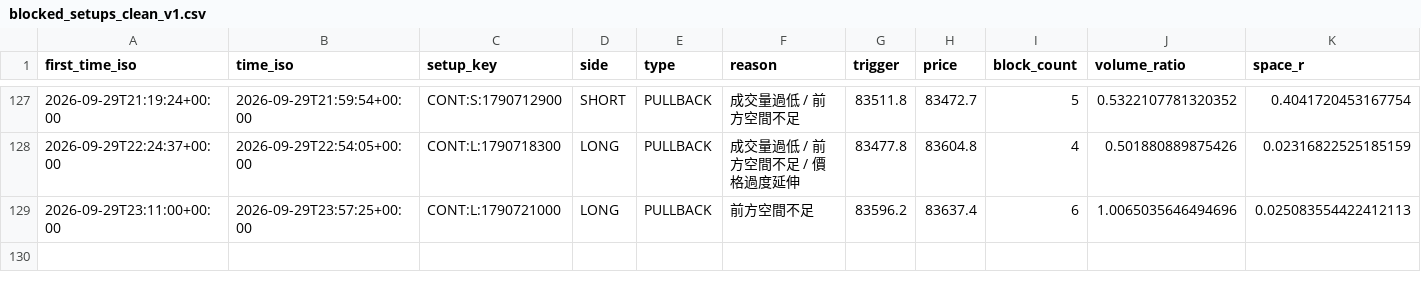
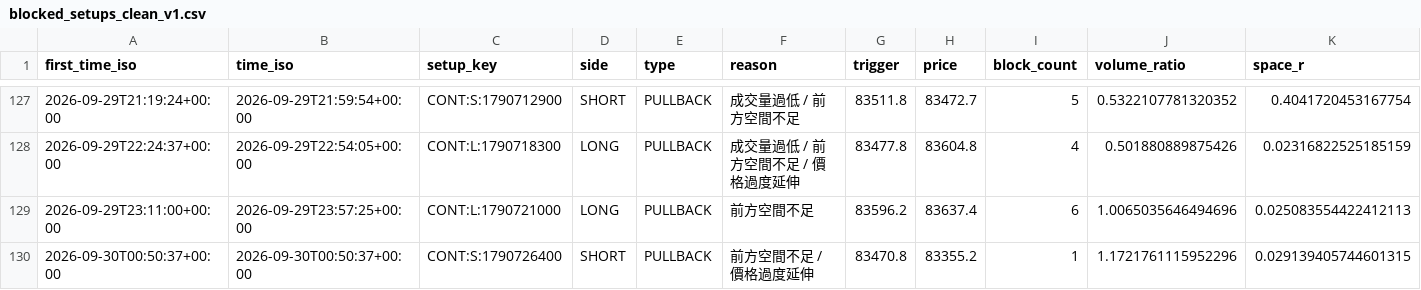
Before and after one commit to 126liangting-sketch/crypto-market-radar, a CSV file: blocked_setups_clean_v1.csv, drawn as a sheet; only a part is shown, gaps mark what is left out; rows hold the shown columns only; the diff names each change by its address in the sheet, - before the commit and + after, or states it on an @@ line.

```diff
--- a/blocked_setups_clean_v1.csv
+++ b/blocked_setups_clean_v1.csv
+row 130: 2026-09-30T00:50:37+00:00 | 2026-09-30T00:50:37+00:00 | CONT:S:1790726400 | SHORT | PULLBACK | 前方空間不足 / 價格過度延伸 | 83470.8 | 83355.2 | 1 | 1.1721761115952296 | 0.029139405744601315
```
Also changed, not shown: paper_trades_clean_v1.csv, prepare_validation_clean_v1.csv, 6 other files.
